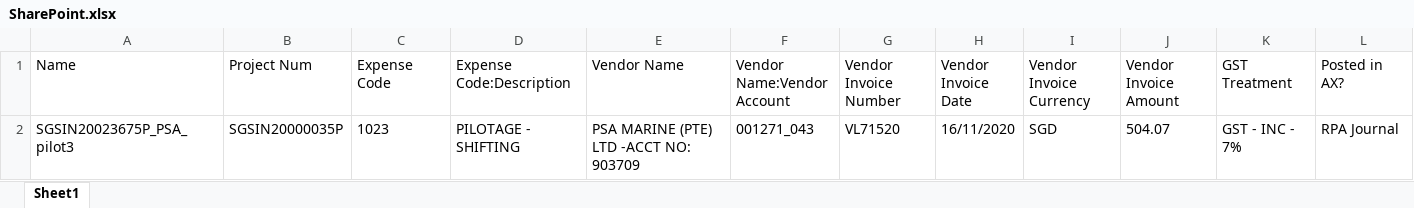
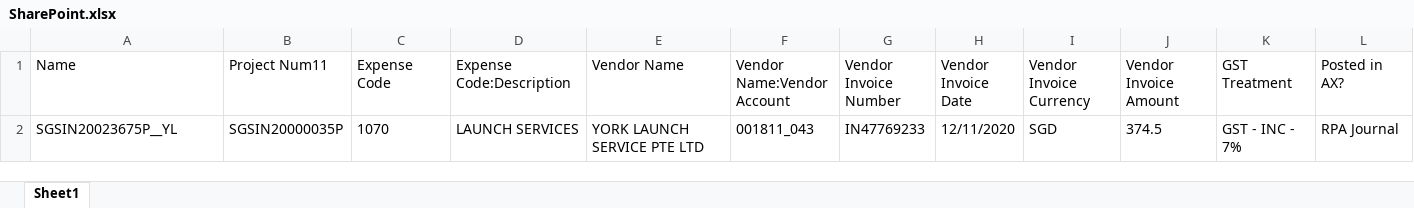
Before and after one commit to liyanarosdi/S5_InvoiceRegister, an Excel workbook: Data/Temp/SharePoint.xlsx, sheet Sheet1, drawn as a sheet; only a part is shown; values as stored, in another font and other column widths than the file's, no borders; removed rows and columns are numbered as before the commit, all else as after; rows hold the shown columns only; the diff names each change by its address in the sheet, - before the commit and + after, or states it on an @@ line.

```diff
--- a/Data/Temp/SharePoint.xlsx (sheet Sheet1)
+++ b/Data/Temp/SharePoint.xlsx (sheet Sheet1)
-B1: Project Num
+B1: Project Num11
-row 2: SGSIN20023675P_PSA_pilot3 | SGSIN20000035P | 1023 | PILOTAGE - SHIFTING | PSA MARINE (PTE) LTD -ACCT NO: 903709 | 001271_043 | VL71520 | 16/11/2020 | SGD | 504.07 | GST - INC - 7% | RPA Journal
+row 2: SGSIN20023675P__YL | SGSIN20000035P | 1070 | LAUNCH SERVICES | YORK LAUNCH SERVICE PTE LTD | 001811_043 | IN47769233 | 12/11/2020 | SGD | 374.5 | GST - INC - 7% | RPA Journal
```
Also changed, not shown: 27 other files.
